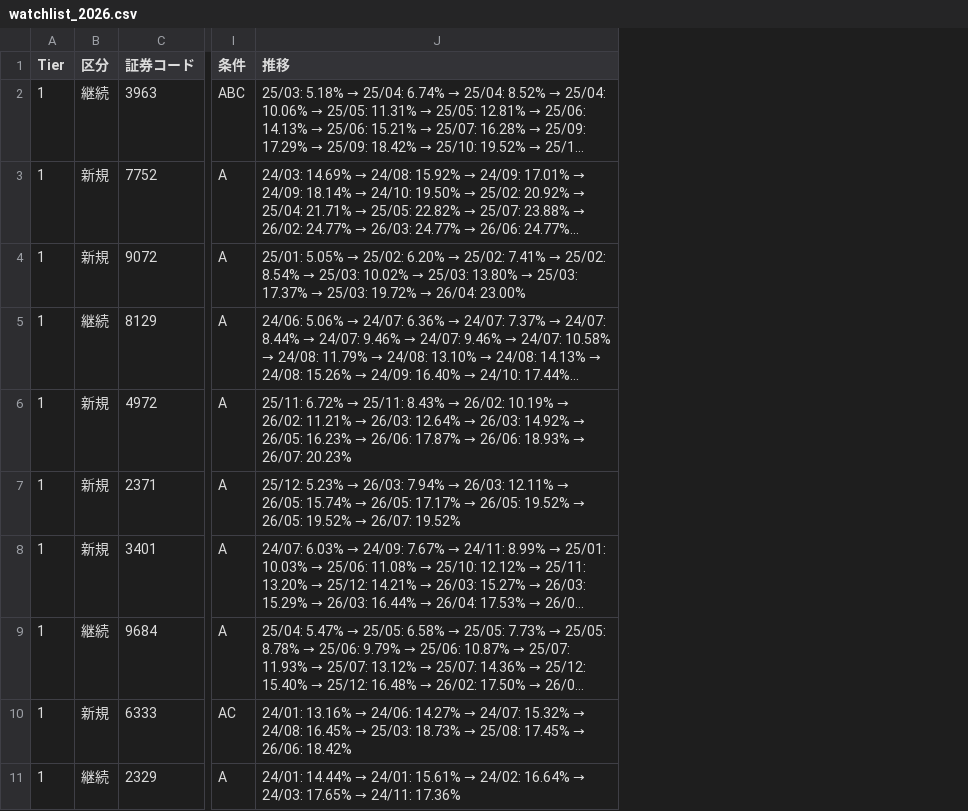
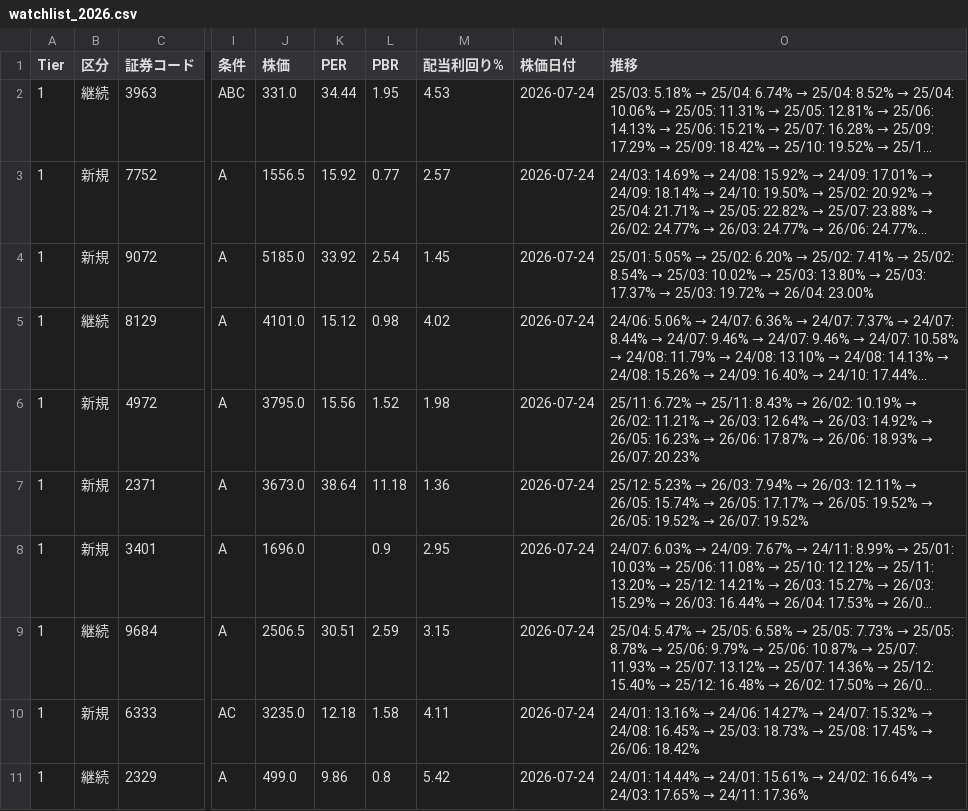
Before and after one commit to shell0423/sokai-agenda, a CSV file: output/watchlist_2026.csv, drawn as a sheet; only a part is shown, gaps mark what is left out; long unchanged cells end in …; the diff names each change by its address in the sheet, - before the commit and + after, or states it on an @@ line.

```diff
--- a/output/watchlist_2026.csv
+++ b/output/watchlist_2026.csv
+column J (株価), rows 2-11: 331.0 | 1556.5 | 5185.0 | 4101.0 | 3795.0 | 3673.0 | 1696.0 | 2506.5 | 3235.0 | 499.0
+column K (PER), rows 2-11: 34.44 | 15.92 | 33.92 | 15.12 | 15.56 | 38.64 |  | 30.51 | 12.18 | 9.86
+column L (PBR), rows 2-11: 1.95 | 0.77 | 2.54 | 0.98 | 1.52 | 11.18 | 0.9 | 2.59 | 1.58 | 0.8
+column M (配当利回り%), rows 2-11: 4.53 | 2.57 | 1.45 | 4.02 | 1.98 | 1.36 | 2.95 | 3.15 | 4.11 | 5.42
+column N (株価日付), rows 2-11: all 2026-07-24
```
Also changed, not shown: 2 other files.
